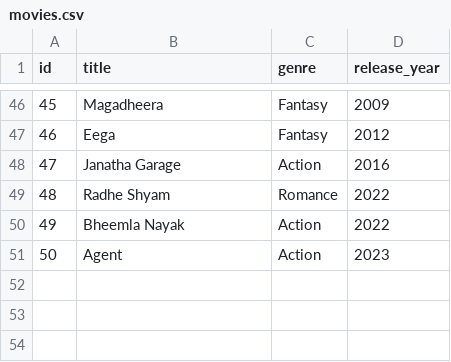
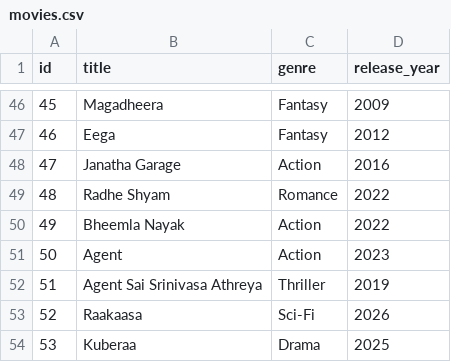
Before and after one commit to Sree-Vidya-Lakshmi-Kuravi/Movie-Review-and-Recommendation-system, a CSV file: MRS_without_SQL/data/movies.csv, drawn as a sheet; only a part is shown, gaps mark what is left out.

Commit message:
Added movies data manually

```diff
--- a/MRS_without_SQL/data/movies.csv
+++ b/MRS_without_SQL/data/movies.csv
@@ -51 +51,4 @@ id,title,genre,release_year
 50,Agent,Action,2023
+51,Agent Sai Srinivasa Athreya,Thriller,2019
+52,Raakaasa,Sci-Fi,2026
+53,Kuberaa,Drama,2025
```
